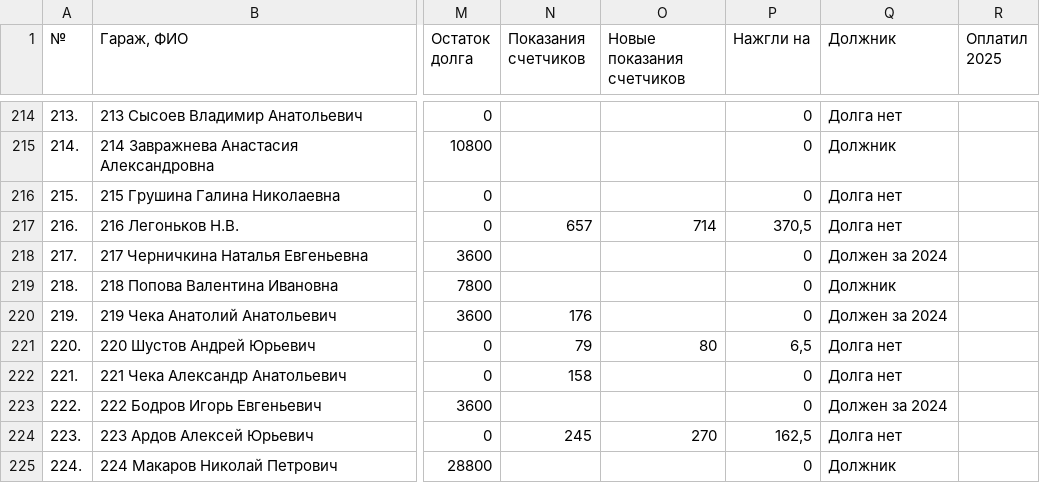
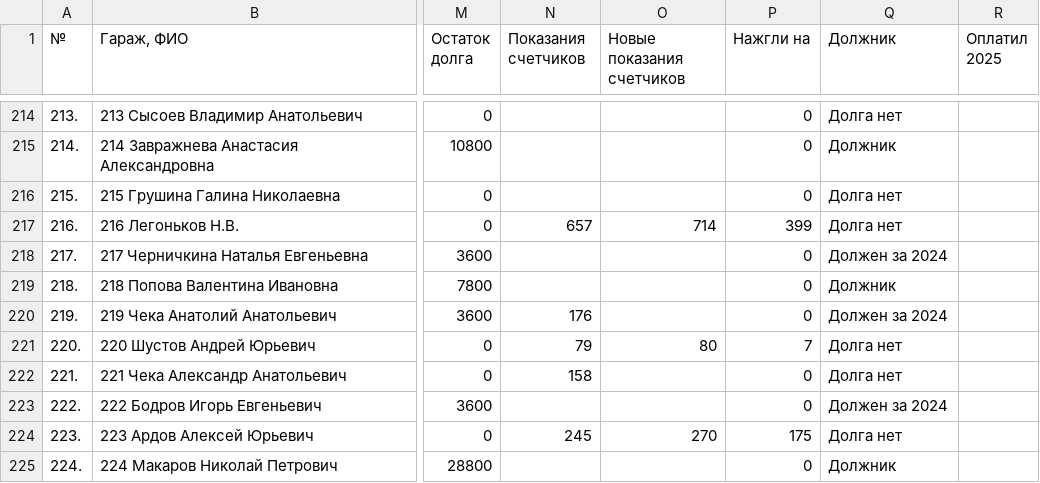
Before and after one commit to slaav1k/fakel, a CSV file: example.csv, drawn as a sheet; only a part is shown, gaps mark what is left out; the diff covers the shown part only; the diff names each change by its address in the sheet, - before the commit and + after, or states it on an @@ line.

```diff
--- a/example.csv
+++ b/example.csv
-P217 (Нажгли на): 370,5
+P217 (Нажгли на): 399
-P221 (Нажгли на): 6,5
+P221 (Нажгли на): 7
-P224 (Нажгли на): 162,5
+P224 (Нажгли на): 175
```
Also changed, not shown: 123 edited cells elsewhere in this file, numbers.csv, 1 other file.
